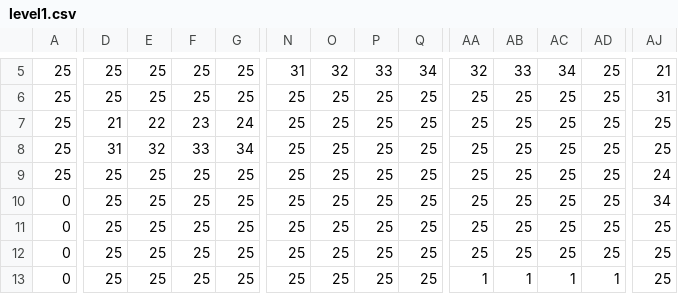
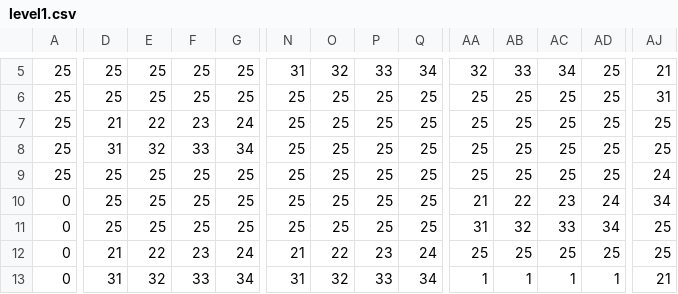
Before and after one commit to SherlockAlex/NoaEngine, a CSV file: NoaEngine/Assets/JumpMan/Map/level1.csv, drawn as a sheet; only a part is shown, gaps mark what is left out; the diff covers the shown part only; the diff names each change by its address in the sheet, - before the commit and + after, or states it on an @@ line.

```diff
--- a/NoaEngine/Assets/JumpMan/Map/level1.csv
+++ b/NoaEngine/Assets/JumpMan/Map/level1.csv
-AA10: 25
+AA10: 21
-AB10: 25
+AB10: 22
-AC10: 25
+AC10: 23
-AD10: 25
+AD10: 24
-AA11: 25
+AA11: 31
-AB11: 25
+AB11: 32
-AC11: 25
+AC11: 33
-AD11: 25
+AD11: 34
-D12: 25
+D12: 21
-E12: 25
+E12: 22
-F12: 25
+F12: 23
-G12: 25
+G12: 24
-N12: 25
+N12: 21
-O12: 25
+O12: 22
-P12: 25
+P12: 23
-Q12: 25
+Q12: 24
-D13: 25
+D13: 31
-E13: 25
+E13: 32
-F13: 25
+F13: 33
-G13: 25
+G13: 34
-N13: 25
+N13: 31
-O13: 25
+O13: 32
-P13: 25
+P13: 33
-Q13: 25
+Q13: 34
-AJ13: 25
+AJ13: 21
```
Also changed, not shown: 33 edited cells elsewhere in this file, 58 other files.
